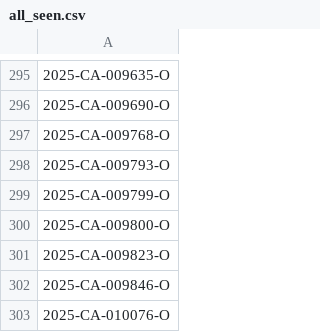
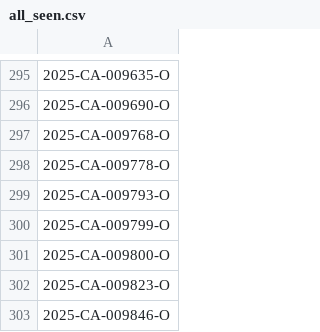
Before and after one commit to figlesias7/Realforeclose-Orange, a CSV file: data/all_seen.csv, drawn as a sheet; only a part is shown, gaps mark what is left out; the shorter side is filled out with more unchanged rows.

```diff
--- a/data/all_seen.csv
+++ b/data/all_seen.csv
@@ -297,2 +297,3 @@
 2025-CA-009768-O
+2025-CA-009778-O
 2025-CA-009793-O
```
Also changed, not shown: data/event_log.csv, 3 other files.
